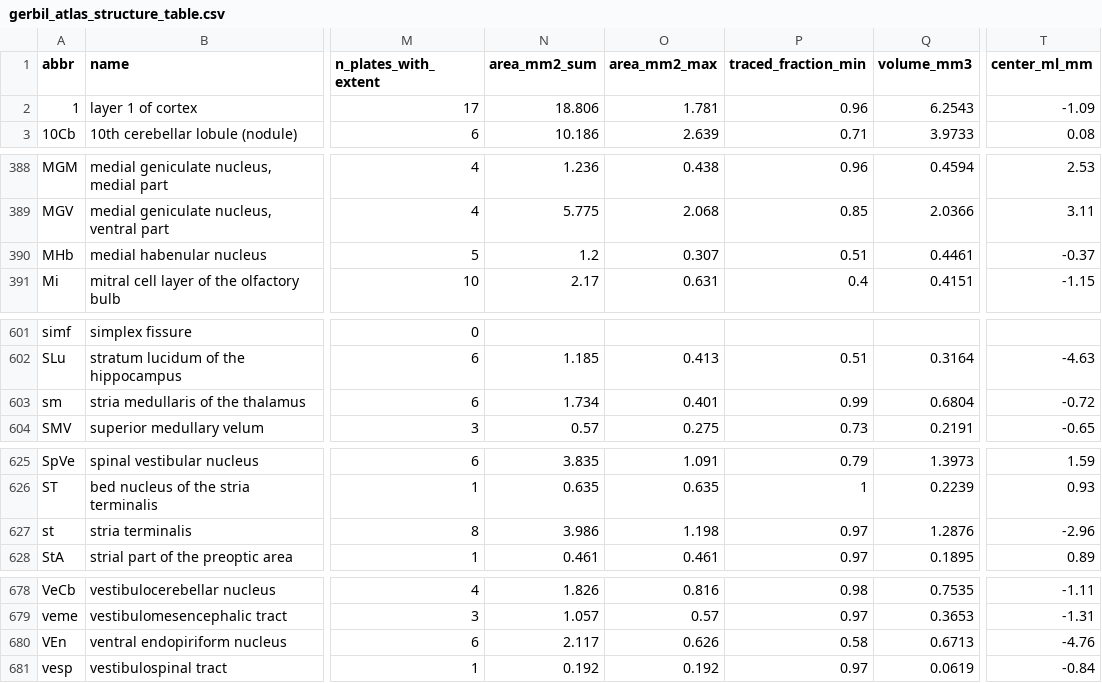
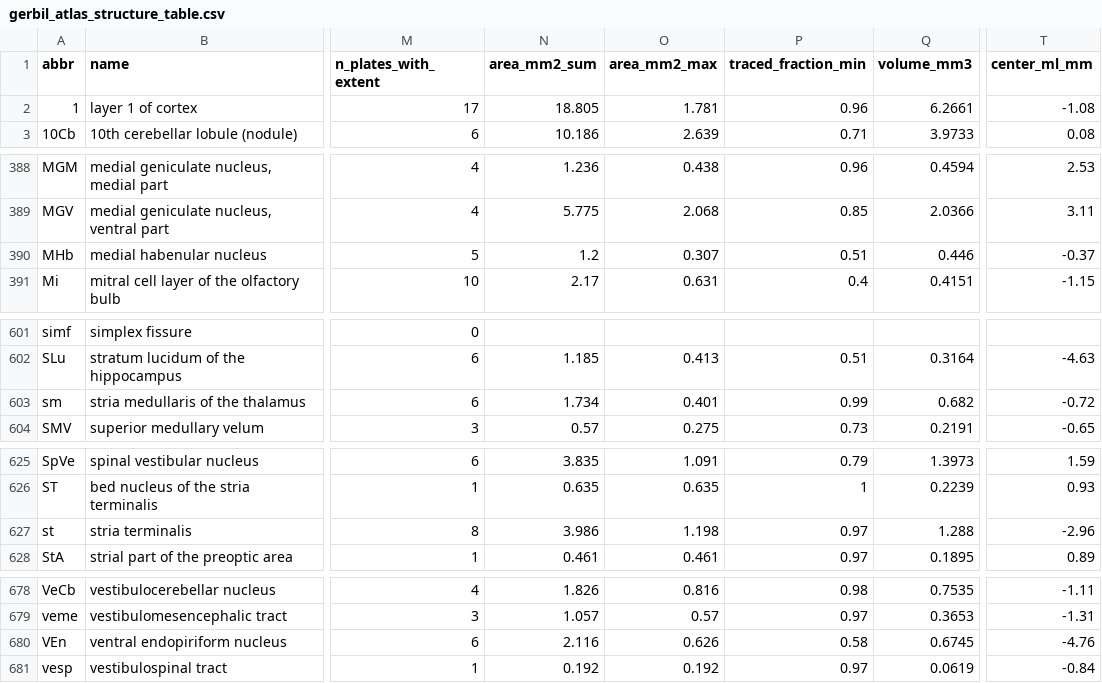
Before and after one commit to dstolz/GerbilAtlasExplorer, a CSV file: data/gerbil_atlas_structure_table.csv, drawn as a sheet; only a part is shown, gaps mark what is left out; the diff covers the shown part only; the diff names each change by its address in the sheet, - before the commit and + after, or states it on an @@ line.

```diff
--- a/data/gerbil_atlas_structure_table.csv
+++ b/data/gerbil_atlas_structure_table.csv
-N2 (area_mm2_sum): 18.806
+N2 (area_mm2_sum): 18.805
-Q2 (volume_mm3): 6.2543
+Q2 (volume_mm3): 6.2661
-T2 (center_ml_mm): -1.09
+T2 (center_ml_mm): -1.08
-Q390 (volume_mm3): 0.4461
+Q390 (volume_mm3): 0.446
-Q603 (volume_mm3): 0.6804
+Q603 (volume_mm3): 0.682
-Q627 (volume_mm3): 1.2876
+Q627 (volume_mm3): 1.288
-N680 (area_mm2_sum): 2.117
+N680 (area_mm2_sum): 2.116
-Q680 (volume_mm3): 0.6713
+Q680 (volume_mm3): 0.6745
```
Also changed, not shown: 24 edited cells elsewhere in this file, 12 other files.
